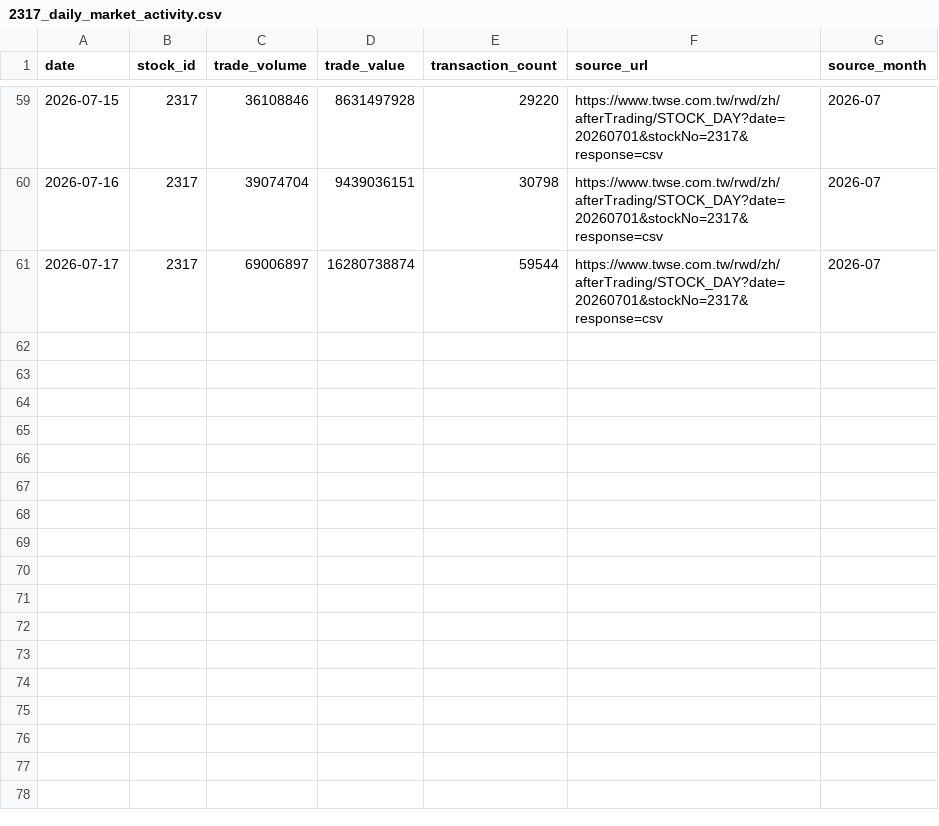
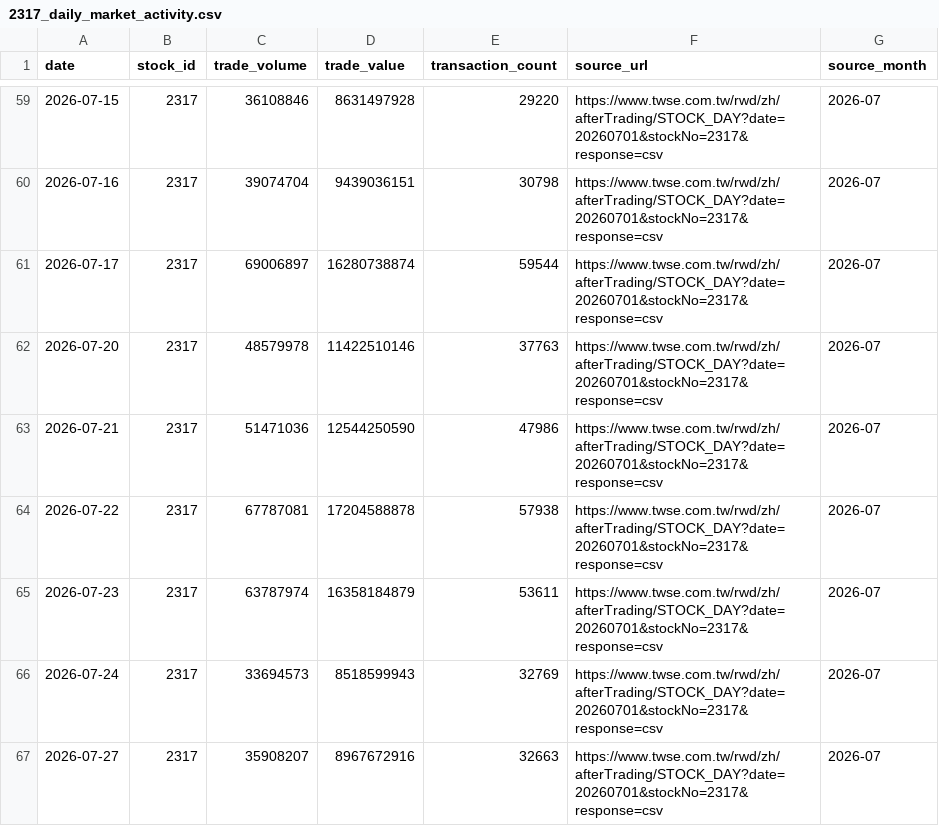
Before and after one commit to carolwang158851-code/2317-FOXCONN, a CSV file: data/2317_daily_market_activity.csv, drawn as a sheet; only a part is shown, gaps mark what is left out.

Commit message:
Publish Phase A market activity authority Stage 2A

```diff
--- a/data/2317_daily_market_activity.csv
+++ b/data/2317_daily_market_activity.csv
@@ -61 +61,7 @@ date,stock_id,trade_volume,trade_value,transaction_count,source_url,source_month
 2026-07-17,2317,69006897,16280738874,59544,https://www.twse.com.tw/rwd/zh/afterTrading/STOCK_DAY?date=20260701&stockNo=2317&response=csv,2026-07
+2026-07-20,2317,48579978,11422510146,37763,https://www.twse.com.tw/rwd/zh/afterTrading/STOCK_DAY?date=20260701&stockNo=2317&response=csv,2026-07
+2026-07-21,2317,51471036,12544250590,47986,https://www.twse.com.tw/rwd/zh/afterTrading/STOCK_DAY?date=20260701&stockNo=2317&response=csv,2026-07
+2026-07-22,2317,67787081,17204588878,57938,https://www.twse.com.tw/rwd/zh/afterTrading/STOCK_DAY?date=20260701&stockNo=2317&response=csv,2026-07
+2026-07-23,2317,63787974,16358184879,53611,https://www.twse.com.tw/rwd/zh/afterTrading/STOCK_DAY?date=20260701&stockNo=2317&response=csv,2026-07
+2026-07-24,2317,33694573,8518599943,32769,https://www.twse.com.tw/rwd/zh/afterTrading/STOCK_DAY?date=20260701&stockNo=2317&response=csv,2026-07
+2026-07-27,2317,35908207,8967672916,32663,https://www.twse.com.tw/rwd/zh/afterTrading/STOCK_DAY?date=20260701&stockNo=2317&response=csv,2026-07
```
Also changed, not shown: 7 other files.
